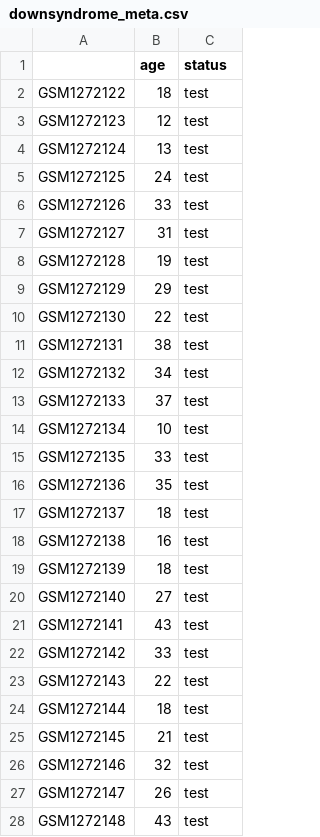
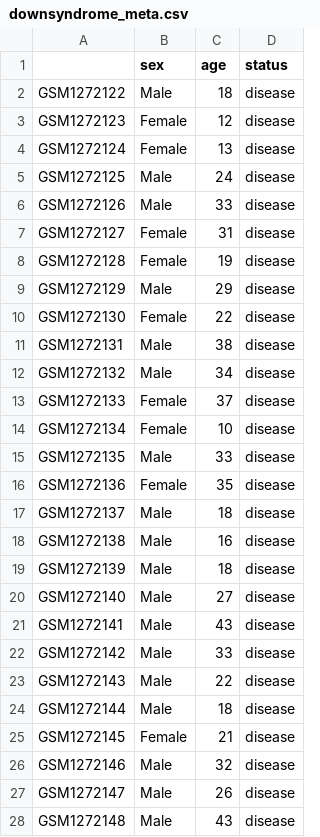
Before and after one commit to zuberek/probAge, a CSV file: streamlit/downsyndrome_meta.csv, drawn as a sheet; only a part is shown; addresses are those after the commit; the diff covers the shown part only; the diff names each change by its address in the sheet, - before the commit and + after, or states it on an @@ line.

```diff
--- a/streamlit/downsyndrome_meta.csv
+++ b/streamlit/downsyndrome_meta.csv
+column B (sex), rows 2-28: Male | Female | Female | Male | Male | Female | Female | Male | Female | Male | Male | Female | Female | Male | Female | Male | Male | Male | Male | Male | Male | Male | Male | Female | Male | Male | Male
-D2:D28 (status): test
+D2:D28 (status): disease
```
Also changed, not shown: 60 edited cells elsewhere in this file, 23 other files.
